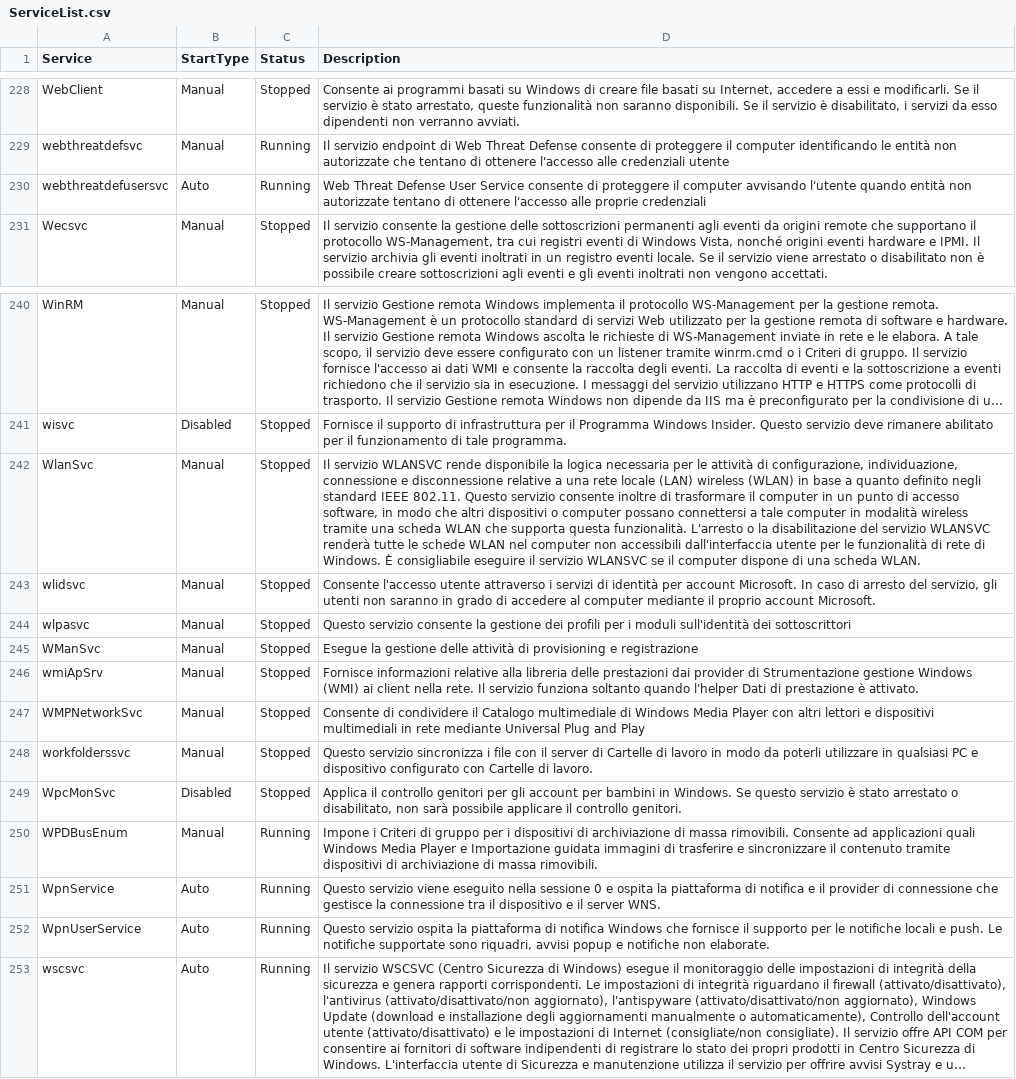
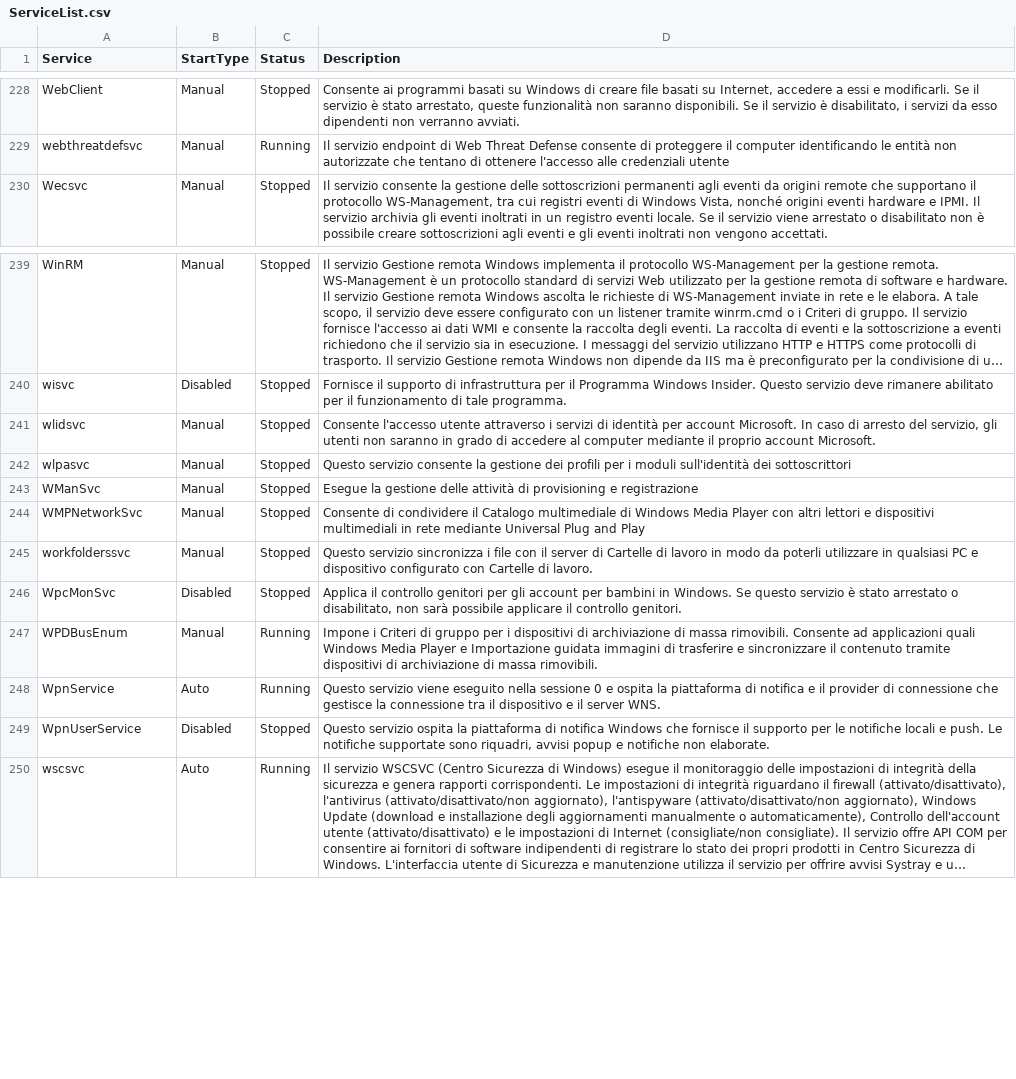
Before and after one commit to dpcons/Win11Reg-and-Scripts, a CSV file: Data/ServiceList.csv, drawn as a sheet; only a part is shown, gaps mark what is left out; long unchanged cells end in …; removed rows and columns are numbered as before the commit, all else as after; the diff names each change by its address in the sheet, - before the commit and + after, or states it on an @@ line.

Commit message:
Updated ServiceList and explanation

```diff
--- a/Data/ServiceList.csv
+++ b/Data/ServiceList.csv
-row 230: webthreatdefusersvc | Auto | Running | Web Threat Defense User Service consente di proteggere il computer avvisando l'utente quando entità non autorizzate tentano di ottenere l'accesso alle proprie credenziali
-row 242: WlanSvc | Manual | Stopped | Il servizio WLANSVC rende disponibile la logica necessaria per le attività di configurazione, individuazione, connessione e disconnessione relative a una rete locale (LAN) wireless (WLAN) in base a quanto definito negli standard IEEE 802.11. Questo servizio consente inoltre di trasformare il computer in un punto di accesso software, in modo che altri dispositivi o computer possano connettersi a tale computer in modalità wireless tramite una scheda WLAN che supporta questa funzionalità. L'arresto o la disabilitazione del servizio WLANSVC renderà tutte le schede WLAN nel computer non accessibili dall'interfaccia utente per le funzionalità di rete di Windows. È consigliabile eseguire il servizio WLANSVC se il computer dispone di una scheda WLAN.
-row 246: wmiApSrv | Manual | Stopped | Fornisce informazioni relative alla libreria delle prestazioni dai provider di Strumentazione gestione Windows (WMI) ai client nella rete. Il servizio funziona soltanto quando l'helper Dati di prestazione è attivato.
-B249 (StartType): Auto
+B249 (StartType): Disabled
-C249 (Status): Running
+C249 (Status): Stopped
```
Also changed, not shown: 1 other file.
